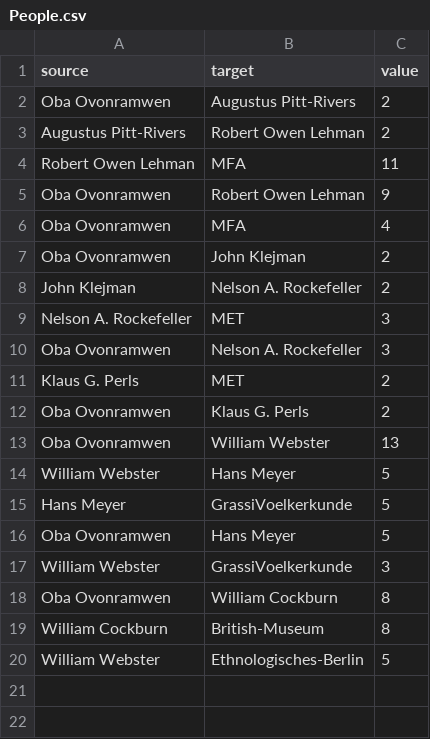
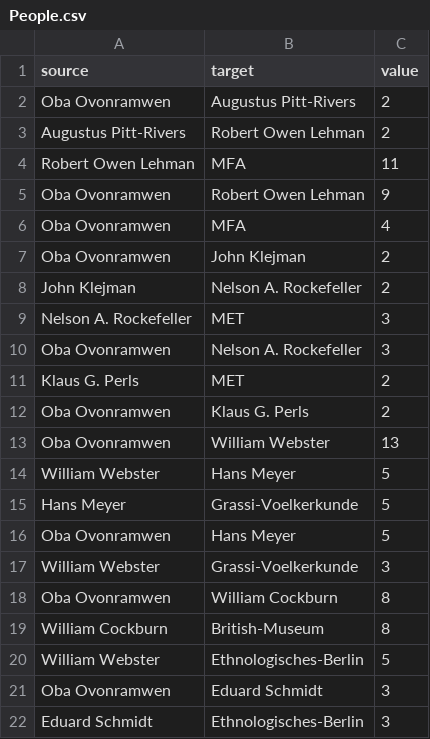
Before and after one commit to sebastian-bn-zaydan/Benin-Provenance-Project, a CSV file: data/People.csv, drawn as a sheet.

```diff
--- a/data/People.csv
+++ b/data/People.csv
@@ -14,5 +14,5 @@ Oba Ovonramwen,William Webster,13
 William Webster,Hans Meyer,5
-Hans Meyer,GrassiVoelkerkunde,5
+Hans Meyer,Grassi-Voelkerkunde,5
 Oba Ovonramwen,Hans Meyer,5
-William Webster,GrassiVoelkerkunde,3
+William Webster,Grassi-Voelkerkunde,3
 Oba Ovonramwen,William Cockburn,8
@@ -20 +20,3 @@ William Cockburn,British-Museum,8
 William Webster,Ethnologisches-Berlin,5
+Oba Ovonramwen,Eduard Schmidt,3
+Eduard Schmidt,Ethnologisches-Berlin,3
```
Also changed, not shown: data/BeninArtifacts.csv, 52 other files.
